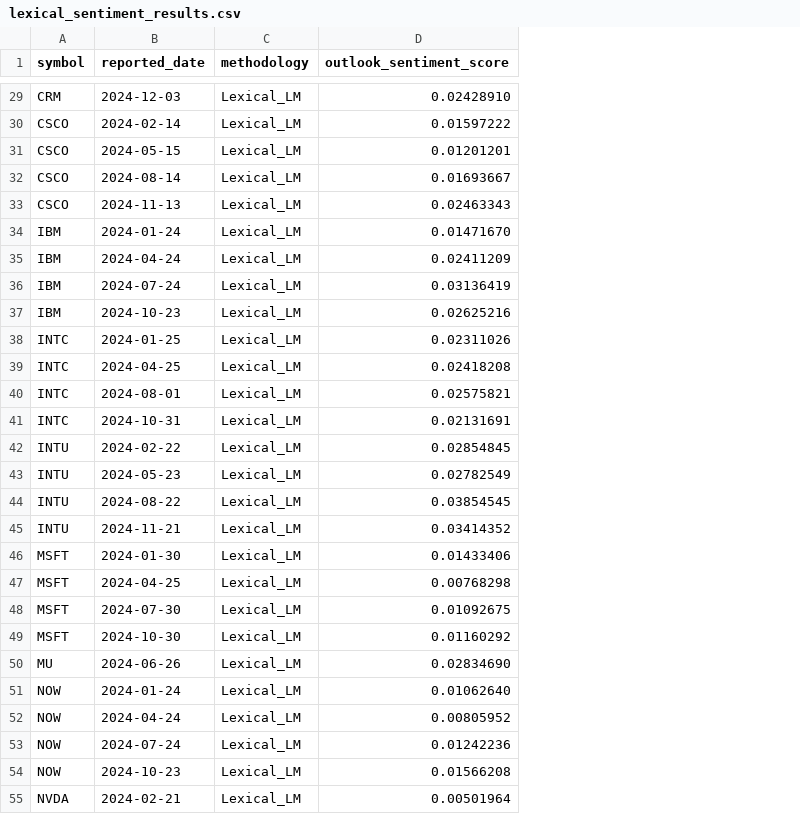
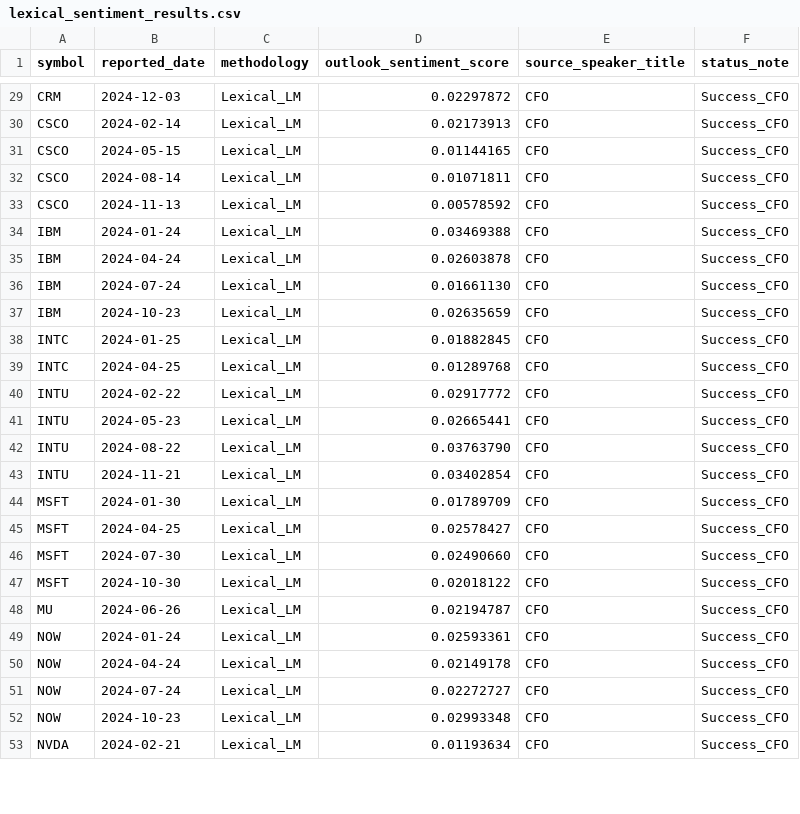
Before and after one commit to alberto2002mp-2/NLP_earning_calls, a CSV file: data/processed/lexical_sentiment_results.csv, drawn as a sheet; only a part is shown, gaps mark what is left out; removed rows and columns are numbered as before the commit, all else as after; the diff covers the shown part only; the diff names each change by its address in the sheet, - before the commit and + after, or states it on an @@ line.

```diff
--- a/data/processed/lexical_sentiment_results.csv
+++ b/data/processed/lexical_sentiment_results.csv
+column E (source_speaker_title), rows 29-53: all CFO
+column F (status_note), rows 29-53: all Success_CFO
-D29 (outlook_sentiment_score): 0.02428910
+D29 (outlook_sentiment_score): 0.02297872
-D30 (outlook_sentiment_score): 0.01597222
+D30 (outlook_sentiment_score): 0.02173913
-D31 (outlook_sentiment_score): 0.01201201
+D31 (outlook_sentiment_score): 0.01144165
-D32 (outlook_sentiment_score): 0.01693667
+D32 (outlook_sentiment_score): 0.01071811
-D33 (outlook_sentiment_score): 0.02463343
+D33 (outlook_sentiment_score): 0.00578592
-D34 (outlook_sentiment_score): 0.01471670
+D34 (outlook_sentiment_score): 0.03469388
-D35 (outlook_sentiment_score): 0.02411209
+D35 (outlook_sentiment_score): 0.02603878
-D36 (outlook_sentiment_score): 0.03136419
+D36 (outlook_sentiment_score): 0.01661130
-D37 (outlook_sentiment_score): 0.02625216
+D37 (outlook_sentiment_score): 0.02635659
-D38 (outlook_sentiment_score): 0.02311026
+D38 (outlook_sentiment_score): 0.01882845
-D39 (outlook_sentiment_score): 0.02418208
+D39 (outlook_sentiment_score): 0.01289768
-row 40: INTC | 2024-08-01 | Lexical_LM | 0.02575821
-row 41: INTC | 2024-10-31 | Lexical_LM | 0.02131691
-D40 (outlook_sentiment_score): 0.02854845
+D40 (outlook_sentiment_score): 0.02917772
-D41 (outlook_sentiment_score): 0.02782549
+D41 (outlook_sentiment_score): 0.02665441
-D42 (outlook_sentiment_score): 0.03854545
+D42 (outlook_sentiment_score): 0.03763790
-D43 (outlook_sentiment_score): 0.03414352
+D43 (outlook_sentiment_score): 0.03402854
-D44 (outlook_sentiment_score): 0.01433406
+D44 (outlook_sentiment_score): 0.01789709
-D45 (outlook_sentiment_score): 0.00768298
+D45 (outlook_sentiment_score): 0.02578427
-D46 (outlook_sentiment_score): 0.01092675
+D46 (outlook_sentiment_score): 0.02490660
-D47 (outlook_sentiment_score): 0.01160292
+D47 (outlook_sentiment_score): 0.02018122
-D48 (outlook_sentiment_score): 0.02834690
+D48 (outlook_sentiment_score): 0.02194787
-D49 (outlook_sentiment_score): 0.01062640
+D49 (outlook_sentiment_score): 0.02593361
-D50 (outlook_sentiment_score): 0.00805952
+D50 (outlook_sentiment_score): 0.02149178
-D51 (outlook_sentiment_score): 0.01242236
+D51 (outlook_sentiment_score): 0.02272727
-D52 (outlook_sentiment_score): 0.01566208
+D52 (outlook_sentiment_score): 0.02993348
-D53 (outlook_sentiment_score): 0.00501964
+D53 (outlook_sentiment_score): 0.01193634
```
Also changed, not shown: 3 removed rows and 42 edited cells elsewhere in this file, 6 other files.
